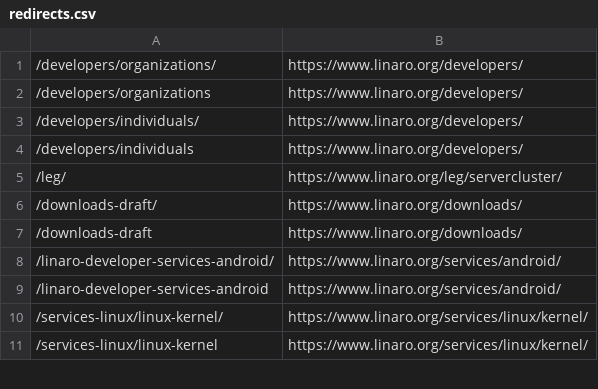
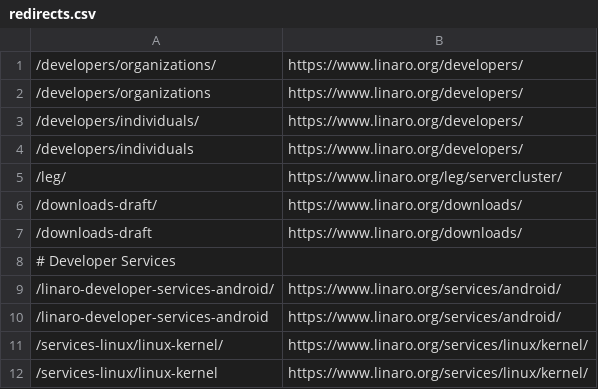
Before and after one commit to Linaro/website, a CSV file: _data/redirects.csv, drawn as a sheet; only a part is shown; the diff covers the shown part only.

```diff
--- a/_data/redirects.csv
+++ b/_data/redirects.csv
@@ -7,2 +7,3 @@
 /downloads-draft,https://www.linaro.org/downloads/
+# Developer Services
 /linaro-developer-services-android/,https://www.linaro.org/services/android/
```
Also changed, not shown: 31 added rows elsewhere in this file, 31 other files.
